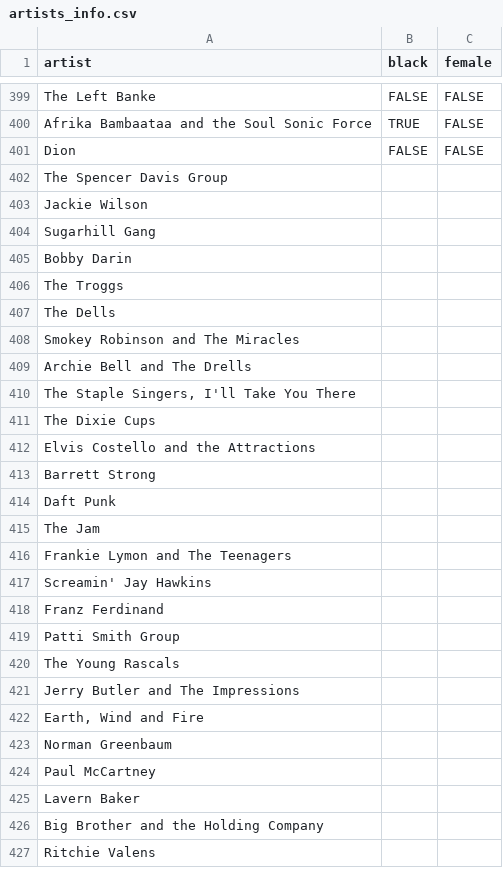
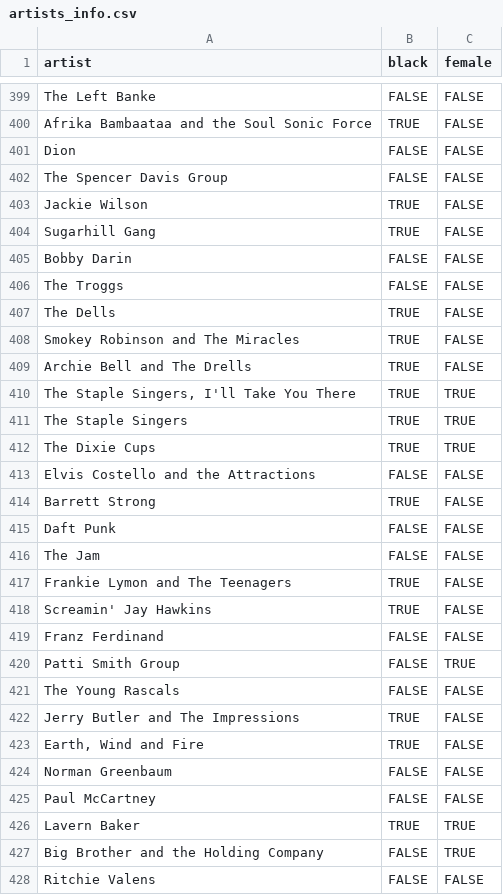
Before and after one commit to nirgodin/RollingStone500, a CSV file: resources/raw/artists_info.csv, drawn as a sheet; only a part is shown, gaps mark what is left out; the diff covers the shown part only.

```diff
--- a/resources/raw/artists_info.csv
+++ b/resources/raw/artists_info.csv
@@ -401,27 +401,28 @@ Afrika Bambaataa and the Soul Sonic Force,TRUE,FALSE
 Dion,FALSE,FALSE
-The Spencer Davis Group,,
-Jackie Wilson,,
-Sugarhill Gang,,
-Bobby Darin,,
-The Troggs,,
-The Dells,,
-Smokey Robinson and The Miracles,,
-Archie Bell and The Drells,,
-"The Staple Singers, I'll Take You There",,
-The Dixie Cups,,
-Elvis Costello and the Attractions,,
-Barrett Strong,,
-Daft Punk,,
-The Jam,,
-Frankie Lymon and The Teenagers,,
-Screamin' Jay Hawkins,,
-Franz Ferdinand,,
-Patti Smith Group,,
-The Young Rascals,,
-Jerry Butler and The Impressions,,
-"Earth, Wind and Fire",,
-Norman Greenbaum,,
-Paul McCartney,,
-Lavern Baker,,
-Big Brother and the Holding Company,,
-Ritchie Valens,,
+The Spencer Davis Group,FALSE,FALSE
+Jackie Wilson,TRUE,FALSE
+Sugarhill Gang,TRUE,FALSE
+Bobby Darin,FALSE,FALSE
+The Troggs,FALSE,FALSE
+The Dells,TRUE,FALSE
+Smokey Robinson and The Miracles,TRUE,FALSE
+Archie Bell and The Drells,TRUE,FALSE
+"The Staple Singers, I'll Take You There",TRUE,TRUE
+The Staple Singers,TRUE,TRUE
+The Dixie Cups,TRUE,TRUE
+Elvis Costello and the Attractions,FALSE,FALSE
+Barrett Strong,TRUE,FALSE
+Daft Punk,FALSE,FALSE
+The Jam,FALSE,FALSE
+Frankie Lymon and The Teenagers,TRUE,FALSE
+Screamin' Jay Hawkins,TRUE,FALSE
+Franz Ferdinand,FALSE,FALSE
+Patti Smith Group,FALSE,TRUE
+The Young Rascals,FALSE,FALSE
+Jerry Butler and The Impressions,TRUE,FALSE
+"Earth, Wind and Fire",TRUE,FALSE
+Norman Greenbaum,FALSE,FALSE
+Paul McCartney,FALSE,FALSE
+Lavern Baker,TRUE,TRUE
+Big Brother and the Holding Company,FALSE,TRUE
+Ritchie Valens,FALSE,FALSE
```
Also changed, not shown: 68 edited cells elsewhere in this file, 15 other files.
